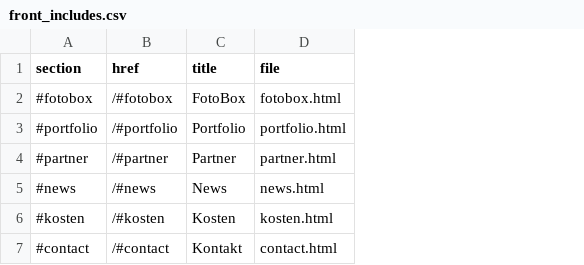
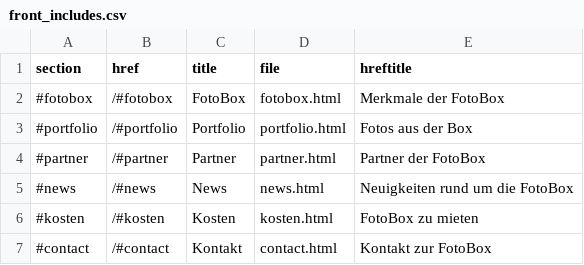
Before and after one commit to wetty/fotoboxo, a CSV file: _data/front_includes.csv, drawn as a sheet; the diff names each change by its address in the sheet, - before the commit and + after, or states it on an @@ line.

Commit message:
href title

```diff
--- a/_data/front_includes.csv
+++ b/_data/front_includes.csv
+column E (hreftitle), rows 2-7: Merkmale der FotoBox | Fotos aus der Box | Partner der FotoBox | Neuigkeiten rund um die FotoBox | FotoBox zu mieten | Kontakt zur FotoBox
```
Also changed, not shown: 2 other files.
